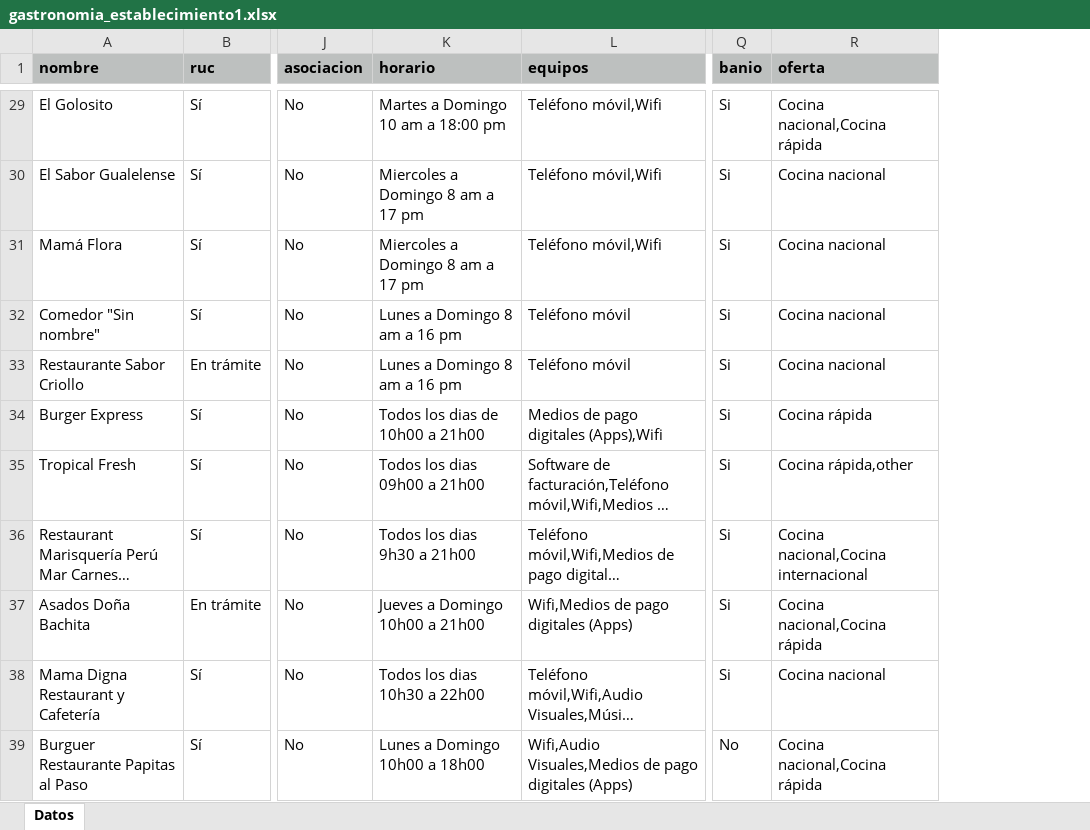
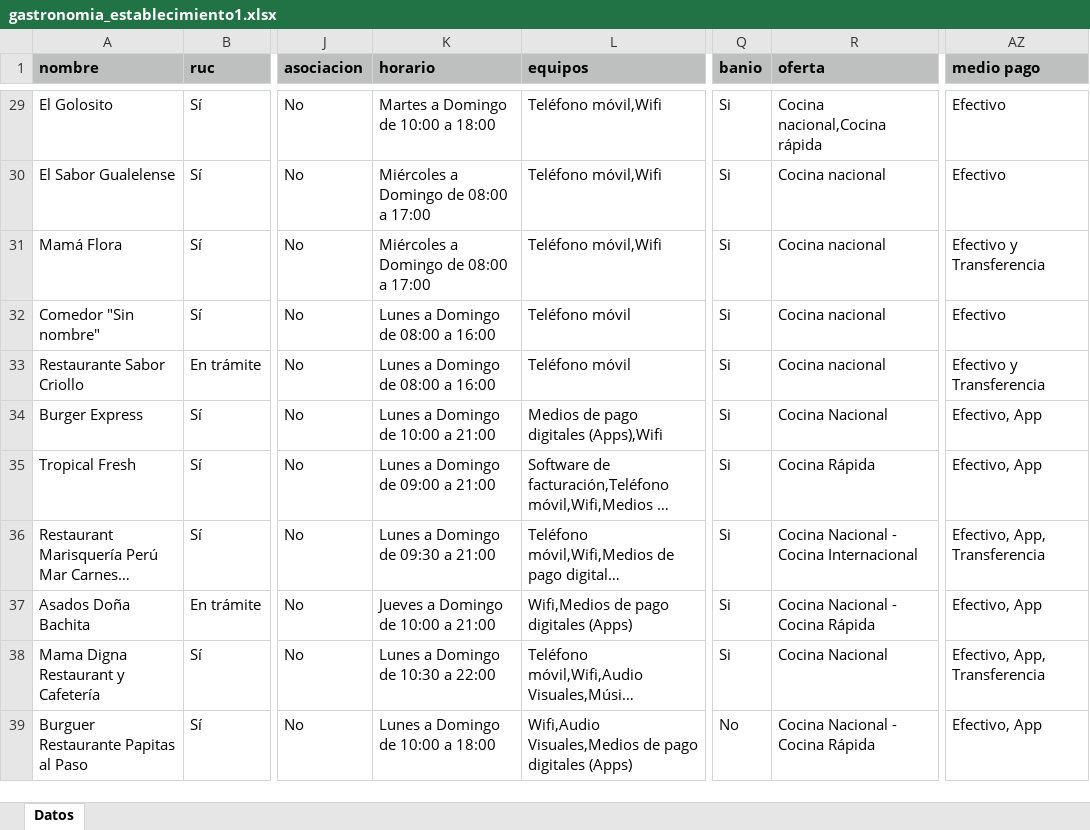
Before and after one commit to marlonsvl/emprendimientos, an Excel workbook: media/csv_uploads/gastronomia_establecimiento1.xlsx, sheet Datos, drawn as a sheet; only a part is shown, gaps mark what is left out; long unchanged cells end in …; values as stored, in another font and other column widths than the file's, no borders; the diff covers the shown part only; the diff names each change by its address in the sheet, - before the commit and + after, or states it on an @@ line.

```diff
--- a/media/csv_uploads/gastronomia_establecimiento1.xlsx (sheet Datos)
+++ b/media/csv_uploads/gastronomia_establecimiento1.xlsx (sheet Datos)
+column AZ (medio pago), rows 29-39: Efectivo | Efectivo | Efectivo y Transferencia | Efectivo | Efectivo y Transferencia | Efectivo, App | Efectivo, App | Efectivo, App, Transferencia | Efectivo, App | Efectivo, App, Transferencia | Efectivo, App
-K29 (horario): Martes a Domingo 10 am a 18:00 pm
+K29 (horario): Martes a Domingo de 10:00 a 18:00
-K30:K31 (horario): Miercoles a Domingo 8 am a 17 pm
+K30:K31 (horario): Miércoles a Domingo de 08:00 a 17:00
-K32:K33 (horario): Lunes a Domingo 8 am a 16 pm
+K32:K33 (horario): Lunes a Domingo de 08:00 a 16:00
-K34 (horario): Todos los dias de 10h00 a 21h00
+K34 (horario): Lunes a Domingo de 10:00 a 21:00
-R34 (oferta): Cocina rápida
+R34 (oferta): Cocina Nacional
-K35 (horario): Todos los dias 09h00 a 21h00
+K35 (horario): Lunes a Domingo de 09:00 a 21:00
-R35 (oferta): Cocina rápida,other
+R35 (oferta): Cocina Rápida
-K36 (horario): Todos los dias 9h30 a 21h00
+K36 (horario): Lunes a Domingo de 09:30 a 21:00
-R36 (oferta): Cocina nacional,Cocina internacional
+R36 (oferta): Cocina Nacional - Cocina Internacional
-K37 (horario): Jueves a Domingo 10h00 a 21h00
+K37 (horario): Jueves a Domingo de 10:00 a 21:00
-R37 (oferta): Cocina nacional,Cocina rápida
+R37 (oferta): Cocina Nacional - Cocina Rápida
-K38 (horario): Todos los dias 10h30 a 22h00
+K38 (horario): Lunes a Domingo de 10:30 a 22:00
-R38 (oferta): Cocina nacional
+R38 (oferta): Cocina Nacional
-K39 (horario): Lunes a Domingo 10h00 a 18h00
+K39 (horario): Lunes a Domingo de 10:00 a 18:00
-R39 (oferta): Cocina nacional,Cocina rápida
+R39 (oferta): Cocina Nacional - Cocina Rápida
```
Also changed, not shown: 2 added rows, 98 edited cells and cell formats elsewhere in this sheet, 1 other file.
